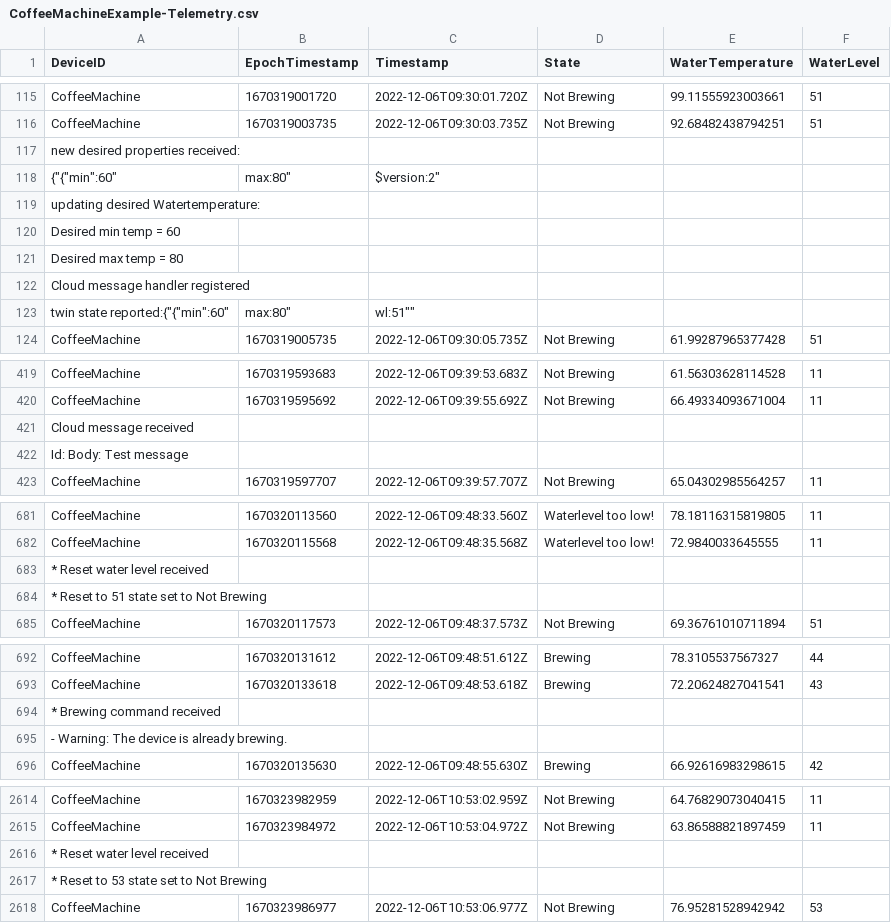
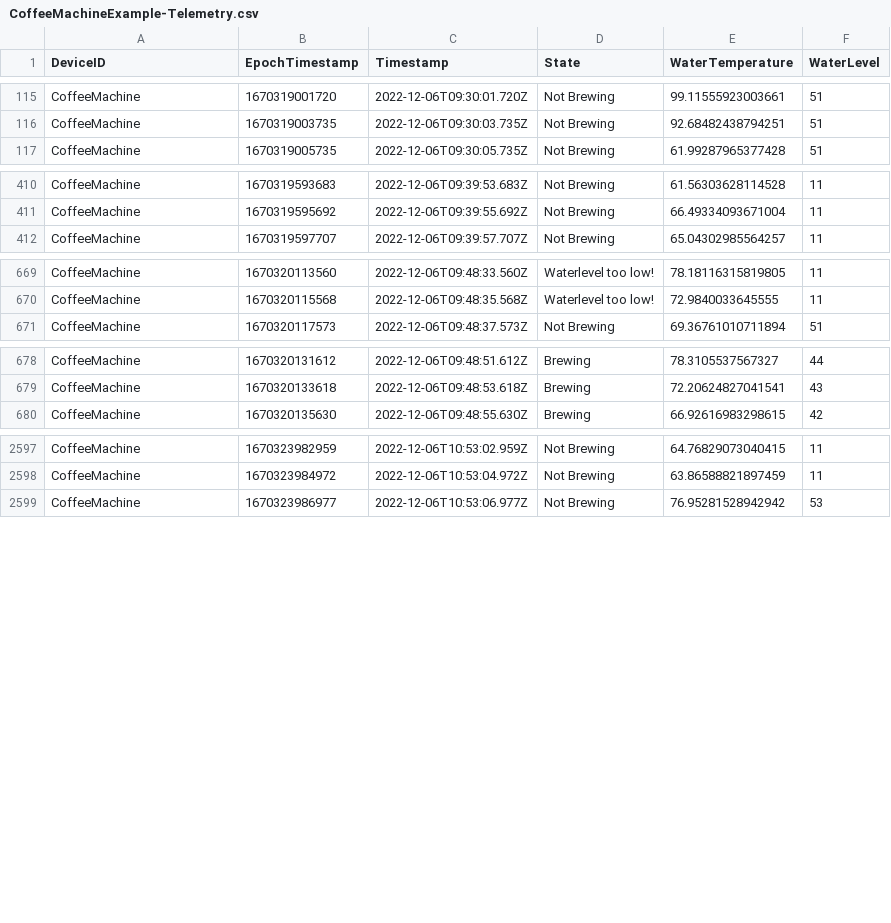
Before and after one commit to wilkovandevelde/WorkshopIoTSampleData, a CSV file: CoffeeMachineExample-Telemetry.csv, drawn as a sheet; only a part is shown, gaps mark what is left out; the diff covers the shown part only; the diff names each change by its address in the sheet, - before the commit and + after, or states it on an @@ line.

```diff
--- a/CoffeeMachineExample-Telemetry.csv
+++ b/CoffeeMachineExample-Telemetry.csv
-row 117: new desired properties received:
-row 118: {"{"min":60" | max:80" | $version:2"
-row 119: updating desired Watertemperature:
-row 120: Desired min temp = 60
-row 121: Desired max temp = 80
-row 122: Cloud message handler registered
-row 123: twin state reported:{"{"min":60" | max:80" | wl:51""
-row 421: Cloud message received
-row 422: Id: Body: Test message
-row 683: * Reset water level received
-row 684: * Reset to 51 state set to Not Brewing
-row 694: * Brewing command received
-row 695: - Warning: The device is already brewing.
-row 2616: * Reset water level received
-row 2617: * Reset to 53 state set to Not Brewing
```
Also changed, not shown: 7 removed rows elsewhere in this file, 1 other file.
